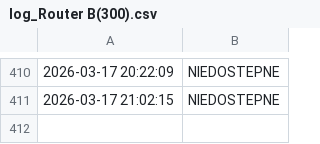
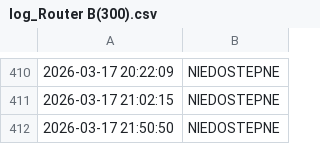
Before and after one commit to NorbertFiglewicz/monitor-ogloszenia, a CSV file: log_Router B(300).csv, drawn as a sheet; only a part is shown, gaps mark what is left out; the diff names each change by its address in the sheet, - before the commit and + after, or states it on an @@ line.

```diff
--- a/log_Router B(300).csv
+++ b/log_Router B(300).csv
+row 412: 2026-03-17 21:50:50 | NIEDOSTEPNE
```
Also changed, not shown: log_Router A(500).csv, 3 other files.
